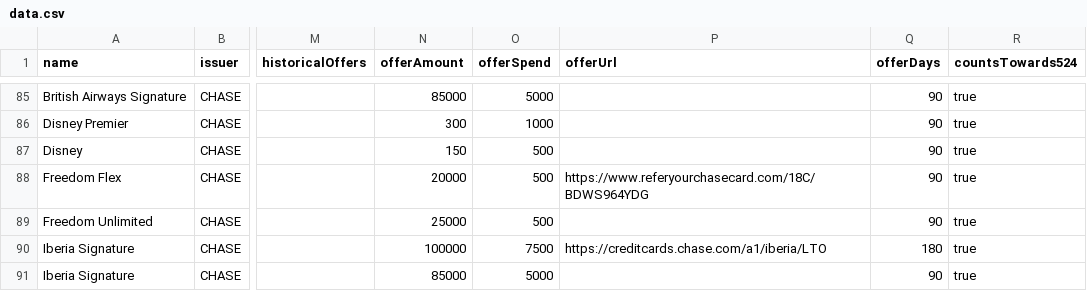
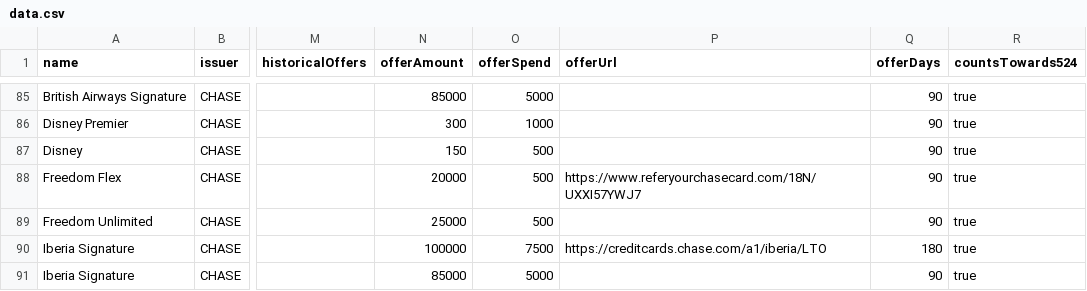
Before and after one commit to andenacitelli/credit-card-bonuses-api, a CSV file: exports/data.csv, drawn as a sheet; only a part is shown, gaps mark what is left out; the diff names each change by its address in the sheet, - before the commit and + after, or states it on an @@ line.

```diff
--- a/exports/data.csv
+++ b/exports/data.csv
-P88 (offerUrl): https://www.referyourchasecard.com/18C/BDWS964YDG
+P88 (offerUrl): https://www.referyourchasecard.com/18N/UXXI57YWJ7
```
Also changed, not shown: 4 other files.
